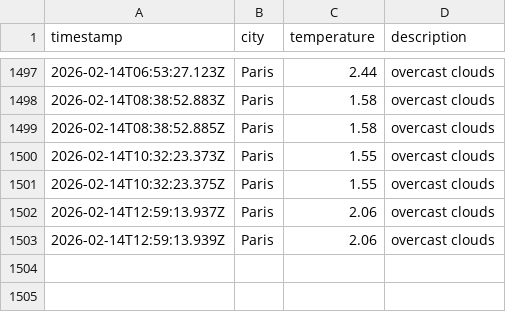
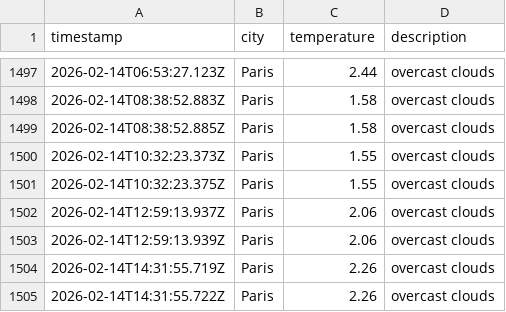
Before and after one commit to alex19heath-ui/Data-Ops-weather-js, a CSV file: data/weather_log.csv, drawn as a sheet; only a part is shown, gaps mark what is left out; the diff names each change by its address in the sheet, - before the commit and + after, or states it on an @@ line.

```diff
--- a/data/weather_log.csv
+++ b/data/weather_log.csv
+row 1504: 2026-02-14T14:31:55.719Z | Paris | 2.26 | overcast clouds
+row 1505: 2026-02-14T14:31:55.722Z | Paris | 2.26 | overcast clouds
```
Also changed, not shown: 1 other file.
